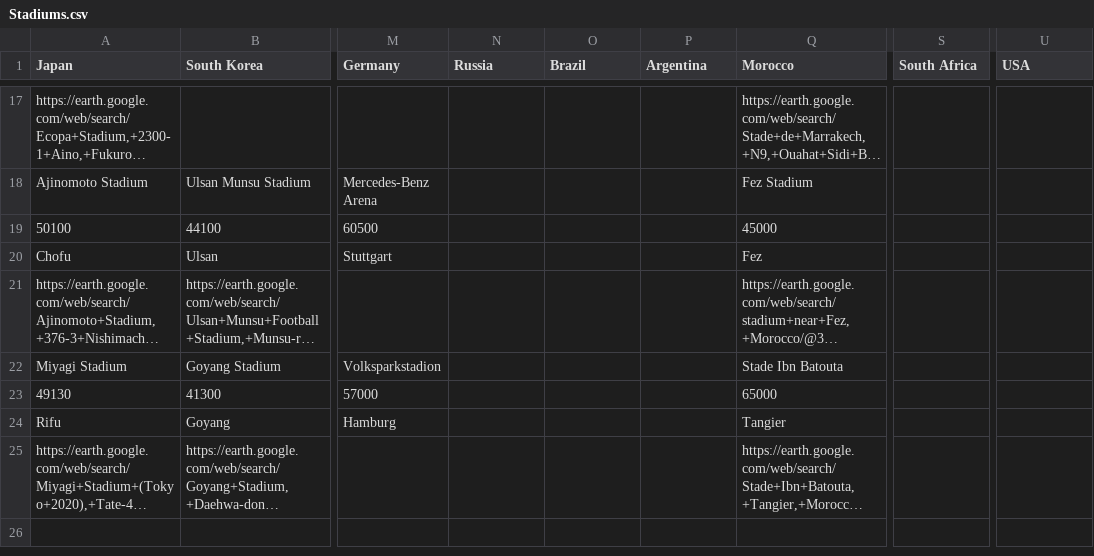
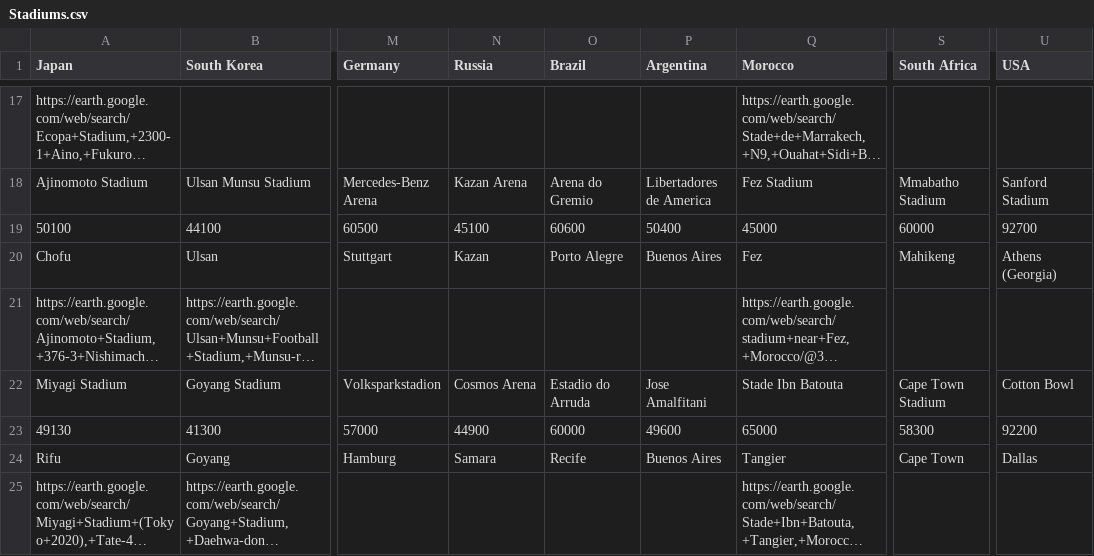
Before and after one commit to samwcounsell/WorldCup, a CSV file: Python_Files/Stadiums.csv, drawn as a sheet; only a part is shown, gaps mark what is left out; long unchanged cells end in …; the diff covers the shown part only; the diff names each change by its address in the sheet, - before the commit and + after, or states it on an @@ line.

Commit message:
Update Stadiums.csv

```diff
--- a/Python_Files/Stadiums.csv
+++ b/Python_Files/Stadiums.csv
-N18 (Russia): (empty)
+N18 (Russia): Kazan Arena
-O18 (Brazil): (empty)
+O18 (Brazil): Arena do Gremio
-P18 (Argentina): (empty)
+P18 (Argentina): Libertadores de America
-S18 (South Africa): (empty)
+S18 (South Africa): Mmabatho Stadium
-U18 (USA): (empty)
+U18 (USA): Sanford Stadium
-N19 (Russia): (empty)
+N19 (Russia): 45100
-O19 (Brazil): (empty)
+O19 (Brazil): 60600
-P19 (Argentina): (empty)
+P19 (Argentina): 50400
-S19 (South Africa): (empty)
+S19 (South Africa): 60000
-U19 (USA): (empty)
+U19 (USA): 92700
-N20 (Russia): (empty)
+N20 (Russia): Kazan
-O20 (Brazil): (empty)
+O20 (Brazil): Porto Alegre
-P20 (Argentina): (empty)
+P20 (Argentina): Buenos Aires
-S20 (South Africa): (empty)
+S20 (South Africa): Mahikeng
-U20 (USA): (empty)
+U20 (USA): Athens (Georgia)
-N22 (Russia): (empty)
+N22 (Russia): Cosmos Arena
-O22 (Brazil): (empty)
+O22 (Brazil): Estadio do Arruda
-P22 (Argentina): (empty)
+P22 (Argentina): Jose Amalfitani
-S22 (South Africa): (empty)
+S22 (South Africa): Cape Town Stadium
-U22 (USA): (empty)
+U22 (USA): Cotton Bowl
-N23 (Russia): (empty)
+N23 (Russia): 44900
-O23 (Brazil): (empty)
+O23 (Brazil): 60000
-P23 (Argentina): (empty)
+P23 (Argentina): 49600
-S23 (South Africa): (empty)
+S23 (South Africa): 58300
-U23 (USA): (empty)
+U23 (USA): 92200
-N24 (Russia): (empty)
+N24 (Russia): Samara
-O24 (Brazil): (empty)
+O24 (Brazil): Recife
-P24 (Argentina): (empty)
+P24 (Argentina): Buenos Aires
-S24 (South Africa): (empty)
+S24 (South Africa): Cape Town
-U24 (USA): (empty)
+U24 (USA): Dallas
```
Also changed, not shown: 60 edited cells elsewhere in this file.
